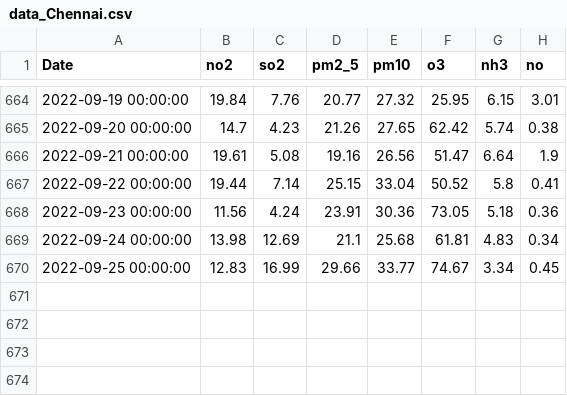
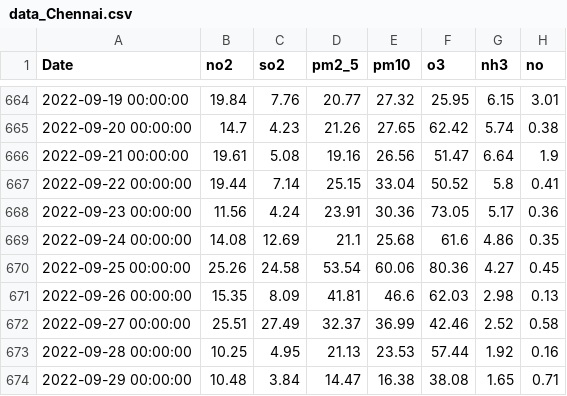
Before and after one commit to sujatha0981/lstm-cl, a CSV file: data/data_Chennai.csv, drawn as a sheet; only a part is shown, gaps mark what is left out.

```diff
--- a/data/data_Chennai.csv
+++ b/data/data_Chennai.csv
@@ -667,4 +667,8 @@ Date,no2,so2,pm2_5,pm10,o3,nh3,no
 2022-09-22 00:00:00,19.44,7.14,25.15,33.04,50.52,5.8,0.41
-2022-09-23 00:00:00,11.56,4.24,23.91,30.36,73.05,5.18,0.36
-2022-09-24 00:00:00,13.98,12.69,21.1,25.68,61.81,4.83,0.34
-2022-09-25 00:00:00,12.83,16.99,29.66,33.77,74.67,3.34,0.45
+2022-09-23 00:00:00,11.56,4.24,23.91,30.36,73.05,5.17,0.36
+2022-09-24 00:00:00,14.08,12.69,21.1,25.68,61.6,4.86,0.35
+2022-09-25 00:00:00,25.26,24.58,53.54,60.06,80.36,4.27,0.45
+2022-09-26 00:00:00,15.35,8.09,41.81,46.6,62.03,2.98,0.13
+2022-09-27 00:00:00,25.51,27.49,32.37,36.99,42.46,2.52,0.58
+2022-09-28 00:00:00,10.25,4.95,21.13,23.53,57.44,1.92,0.16
+2022-09-29 00:00:00,10.48,3.84,14.47,16.38,38.08,1.65,0.71
```
Also changed, not shown: data/data1_Bengaluru.csv, data/data1_Chennai.csv, 19 other files.
